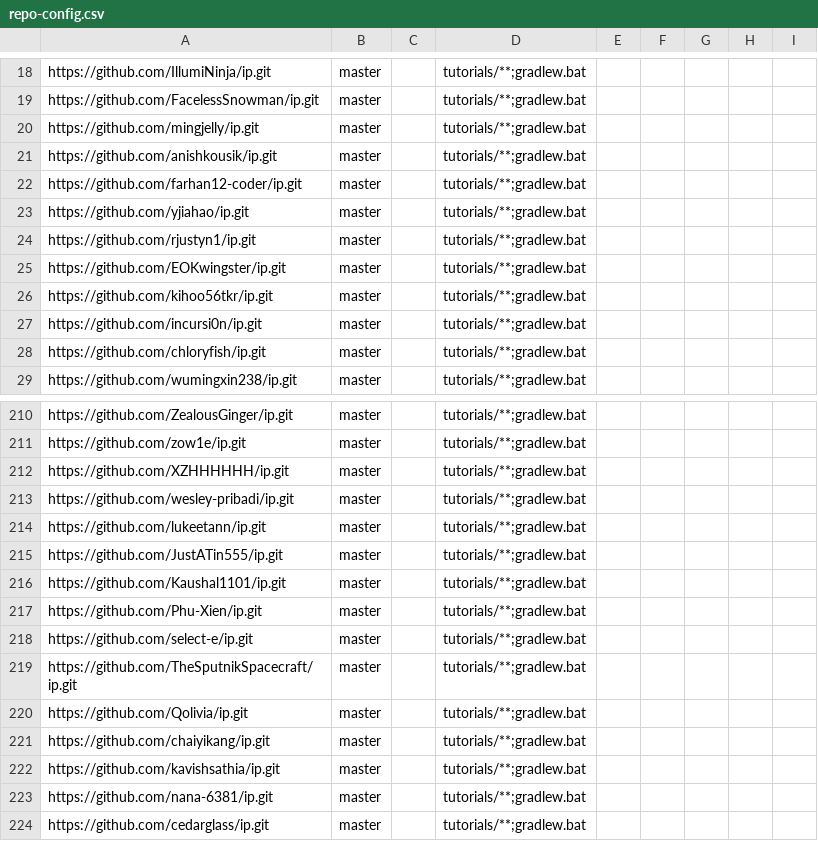
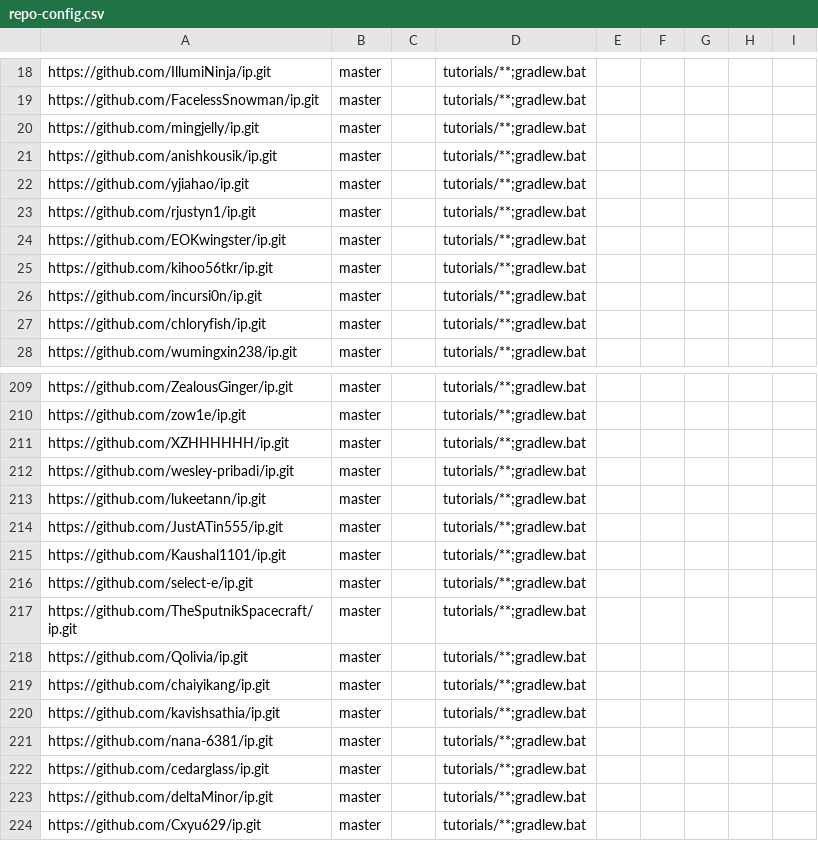
Before and after one commit to NUS-CS2103-AY2526-S2/ip-dashboard, a CSV file: config/repo-config.csv, drawn as a sheet; only a part is shown, gaps mark what is left out; the shorter side is filled out with more unchanged rows.

Commit message:
Update configs

```diff
--- a/config/repo-config.csv
+++ b/config/repo-config.csv
@@ -21,3 +21,2 @@ https://github.com/mingjelly/ip.git,master,,tutorials/**;gradlew.bat,,,,,
 https://github.com/anishkousik/ip.git,master,,tutorials/**;gradlew.bat,,,,,
-https://github.com/farhan12-coder/ip.git,master,,tutorials/**;gradlew.bat,,,,,
 https://github.com/yjiahao/ip.git,master,,tutorials/**;gradlew.bat,,,,,
@@ -216,3 +215,2 @@ https://github.com/JustATin555/ip.git,master,,tutorials/**;gradlew.bat,,,,,
 https://github.com/Kaushal1101/ip.git,master,,tutorials/**;gradlew.bat,,,,,
-https://github.com/Phu-Xien/ip.git,master,,tutorials/**;gradlew.bat,,,,,
 https://github.com/select-e/ip.git,master,,tutorials/**;gradlew.bat,,,,,
```
Also changed, not shown: config/author-config.csv.
